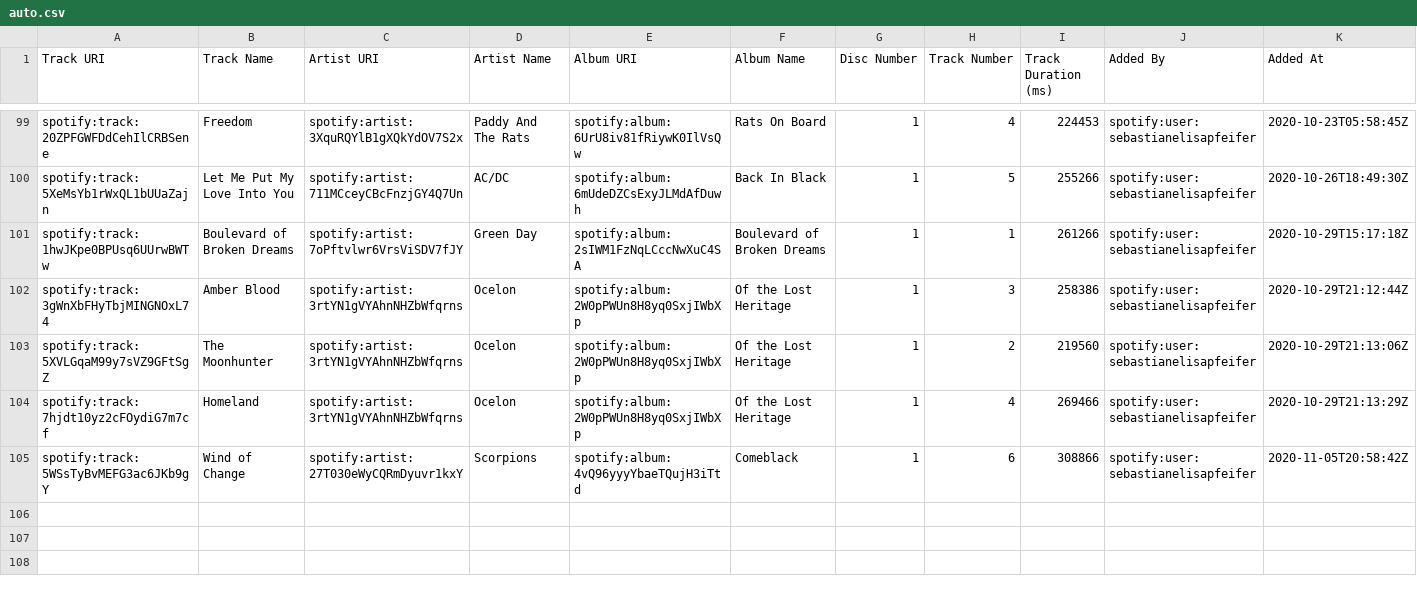
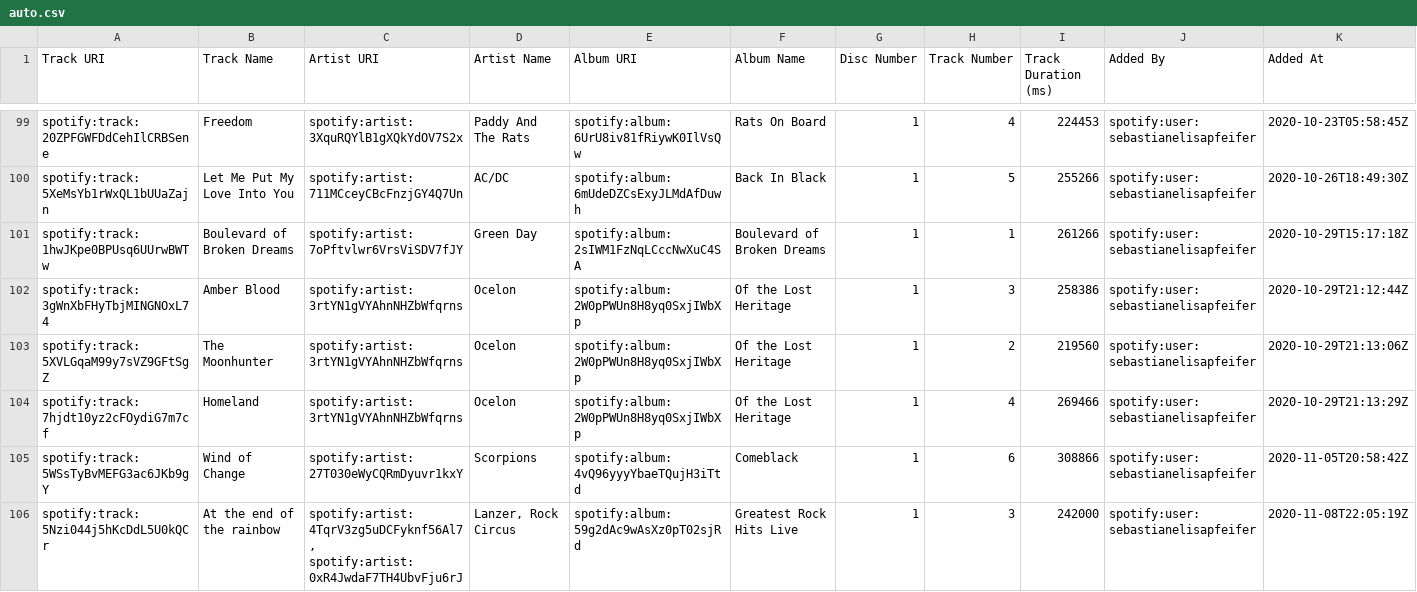
Before and after one commit to deadda7a/playlists, a CSV file: auto.csv, drawn as a sheet; only a part is shown, gaps mark what is left out; the diff names each change by its address in the sheet, - before the commit and + after, or states it on an @@ line.

```diff
--- a/auto.csv
+++ b/auto.csv
+row 106: spotify:track:5Nzi044j5hKcDdL5U0kQCr | At the end of the rainbow | spotify:artist:4TqrV3zg5uDCFyknf56Al7, spotify:artist:0xR4JwdaF7TH4UbvFju6rJ | Lanzer, Rock Circus | spotify:album:59g2dAc9wAsXz0pT02sjRd | Greatest Rock Hits Live | 1 | 3 | 242000 | spotify:user:sebastianelisapfeifer | 2020-11-08T22:05:19Z
```
Also changed, not shown: gemischte_playlist.csv, live.csv, 5 other files.
